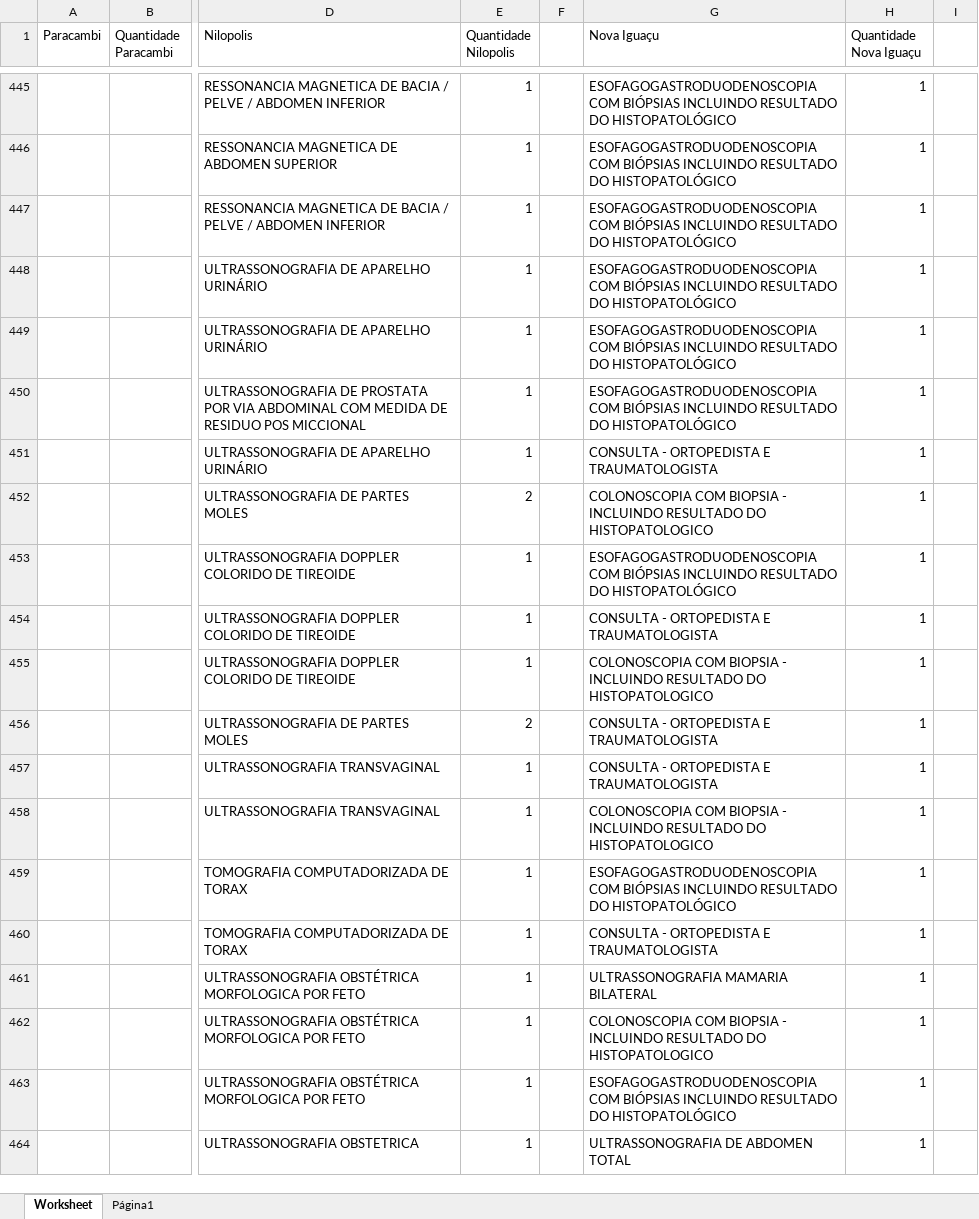
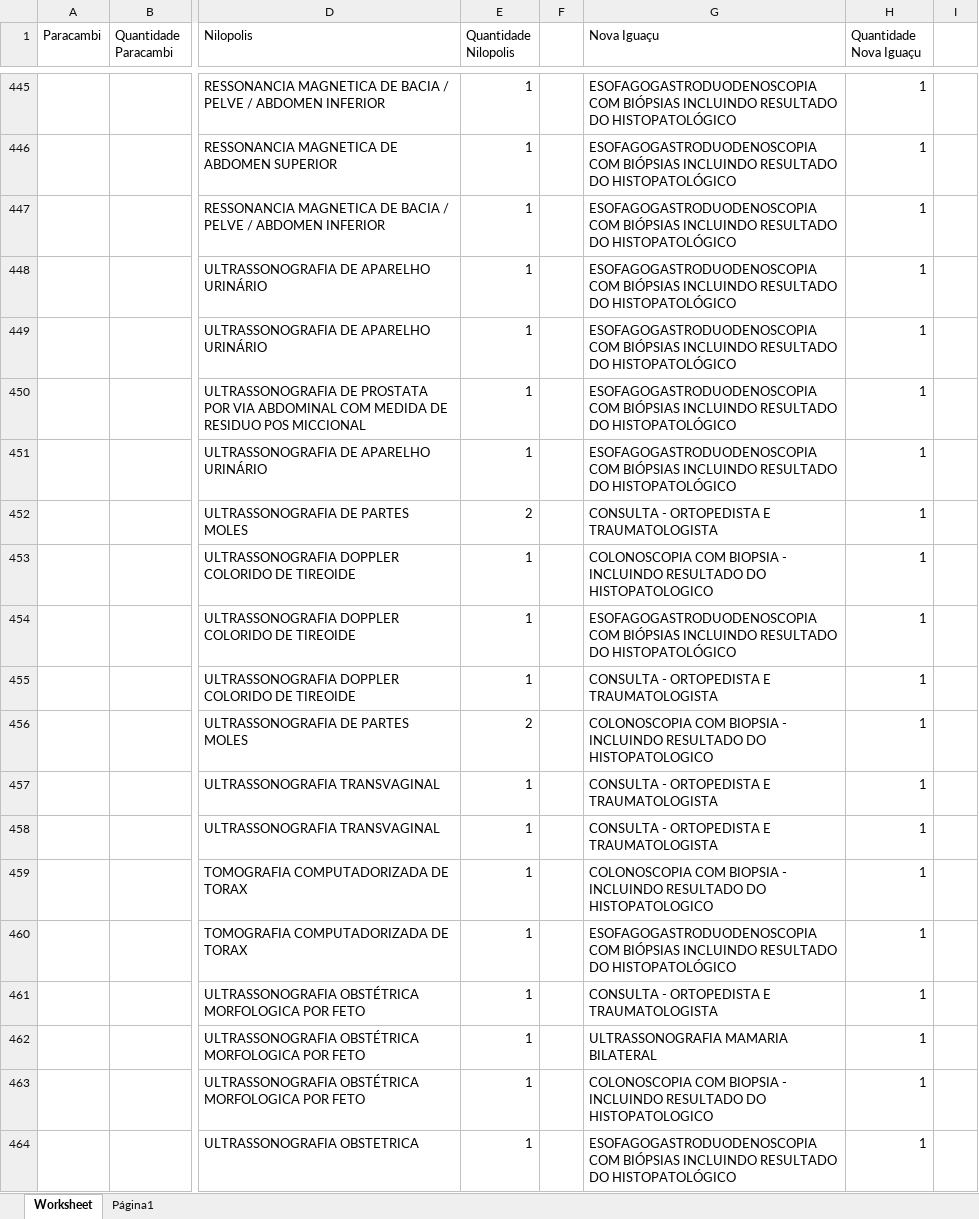
Before and after one commit to davicisbaf-hub/analise-procedimentos, an Excel workbook: relatório_modificado.xlsx, sheet Worksheet, drawn as a sheet; only a part is shown, gaps mark what is left out; values as stored, in another font and other column widths than the file's, no cell formats; the diff covers the shown part only; the diff names each change by its address in the sheet, - before the commit and + after, or states it on an @@ line.

```diff
--- a/relatório_modificado.xlsx (sheet Worksheet)
+++ b/relatório_modificado.xlsx (sheet Worksheet)
-G451 (Nova Iguaçu): CONSULTA - ORTOPEDISTA E TRAUMATOLOGISTA
+G451 (Nova Iguaçu): ESOFAGOGASTRODUODENOSCOPIA COM BIÓPSIAS INCLUINDO RESULTADO DO HISTOPATOLÓGICO
-G452 (Nova Iguaçu): COLONOSCOPIA COM BIOPSIA - INCLUINDO RESULTADO DO HISTOPATOLOGICO
+G452 (Nova Iguaçu): CONSULTA - ORTOPEDISTA E TRAUMATOLOGISTA
-G453 (Nova Iguaçu): ESOFAGOGASTRODUODENOSCOPIA COM BIÓPSIAS INCLUINDO RESULTADO DO HISTOPATOLÓGICO
+G453 (Nova Iguaçu): COLONOSCOPIA COM BIOPSIA - INCLUINDO RESULTADO DO HISTOPATOLOGICO
-G454 (Nova Iguaçu): CONSULTA - ORTOPEDISTA E TRAUMATOLOGISTA
+G454 (Nova Iguaçu): ESOFAGOGASTRODUODENOSCOPIA COM BIÓPSIAS INCLUINDO RESULTADO DO HISTOPATOLÓGICO
-G455 (Nova Iguaçu): COLONOSCOPIA COM BIOPSIA - INCLUINDO RESULTADO DO HISTOPATOLOGICO
+G455 (Nova Iguaçu): CONSULTA - ORTOPEDISTA E TRAUMATOLOGISTA
-G456 (Nova Iguaçu): CONSULTA - ORTOPEDISTA E TRAUMATOLOGISTA
+G456 (Nova Iguaçu): COLONOSCOPIA COM BIOPSIA - INCLUINDO RESULTADO DO HISTOPATOLOGICO
-G458 (Nova Iguaçu): COLONOSCOPIA COM BIOPSIA - INCLUINDO RESULTADO DO HISTOPATOLOGICO
+G458 (Nova Iguaçu): CONSULTA - ORTOPEDISTA E TRAUMATOLOGISTA
-G459 (Nova Iguaçu): ESOFAGOGASTRODUODENOSCOPIA COM BIÓPSIAS INCLUINDO RESULTADO DO HISTOPATOLÓGICO
+G459 (Nova Iguaçu): COLONOSCOPIA COM BIOPSIA - INCLUINDO RESULTADO DO HISTOPATOLOGICO
-G460 (Nova Iguaçu): CONSULTA - ORTOPEDISTA E TRAUMATOLOGISTA
+G460 (Nova Iguaçu): ESOFAGOGASTRODUODENOSCOPIA COM BIÓPSIAS INCLUINDO RESULTADO DO HISTOPATOLÓGICO
-G461 (Nova Iguaçu): ULTRASSONOGRAFIA MAMARIA BILATERAL
+G461 (Nova Iguaçu): CONSULTA - ORTOPEDISTA E TRAUMATOLOGISTA
-G462 (Nova Iguaçu): COLONOSCOPIA COM BIOPSIA - INCLUINDO RESULTADO DO HISTOPATOLOGICO
+G462 (Nova Iguaçu): ULTRASSONOGRAFIA MAMARIA BILATERAL
-G463 (Nova Iguaçu): ESOFAGOGASTRODUODENOSCOPIA COM BIÓPSIAS INCLUINDO RESULTADO DO HISTOPATOLÓGICO
+G463 (Nova Iguaçu): COLONOSCOPIA COM BIOPSIA - INCLUINDO RESULTADO DO HISTOPATOLOGICO
-G464 (Nova Iguaçu): ULTRASSONOGRAFIA DE ABDOMEN TOTAL
+G464 (Nova Iguaçu): ESOFAGOGASTRODUODENOSCOPIA COM BIÓPSIAS INCLUINDO RESULTADO DO HISTOPATOLÓGICO
```
Also changed, not shown: 108 added rows, 108 removed rows, 51 moved rows and 362 edited cells elsewhere in this sheet, cell formats, relatorio-criado-municipio/japeri/Japeri.xlsx, relatorio-criado-municipio/japeri/Nao-listados.xlsx, 8 other files.
